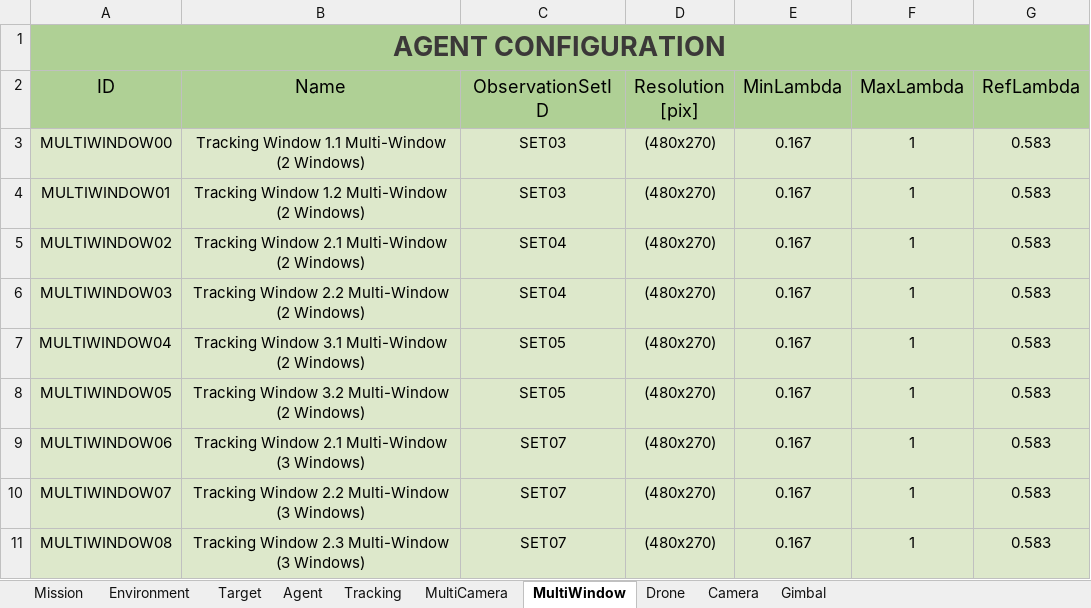
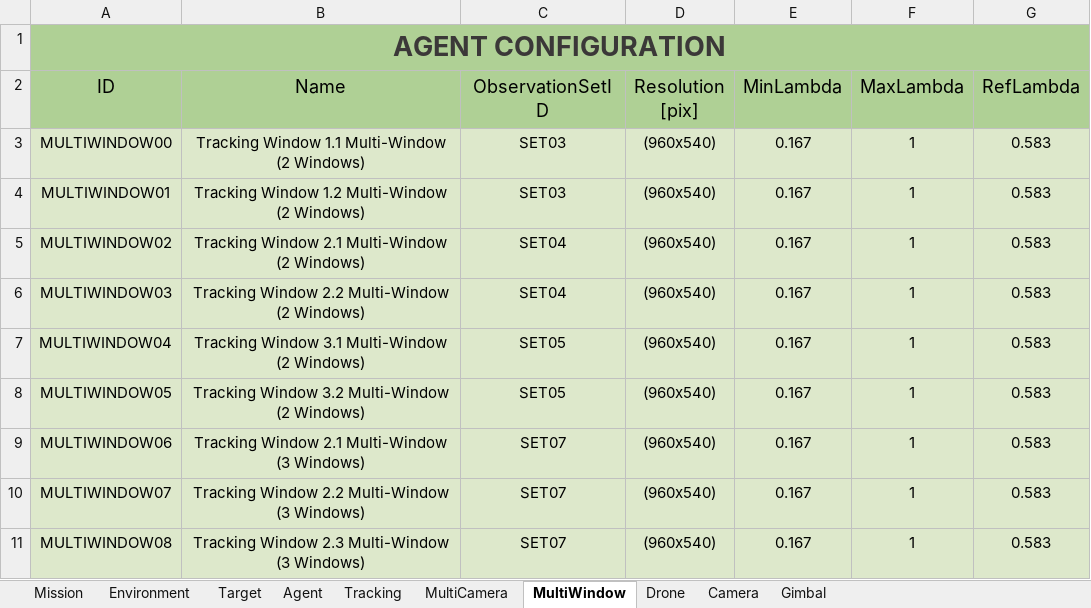
Before and after one commit to JoseLopez36/FlyChams-ROS2, an Excel workbook: src/flychams_common/config/Configuration-Heterogeneous-Benchmark.xlsx, sheet MultiWindow, drawn as a sheet; values as stored, in another font and other column widths than the file's, no borders; table styles not drawn; the diff names each change by its address in the sheet, - before the commit and + after, or states it on an @@ line.

```diff
--- a/src/flychams_common/config/Configuration-Heterogeneous-Benchmark.xlsx (sheet MultiWindow)
+++ b/src/flychams_common/config/Configuration-Heterogeneous-Benchmark.xlsx (sheet MultiWindow)
-D3:D11 (Resolution [pix]): (480x270)
+D3:D11 (Resolution [pix]): (960x540)
```
Also changed, not shown: 24 other files.
